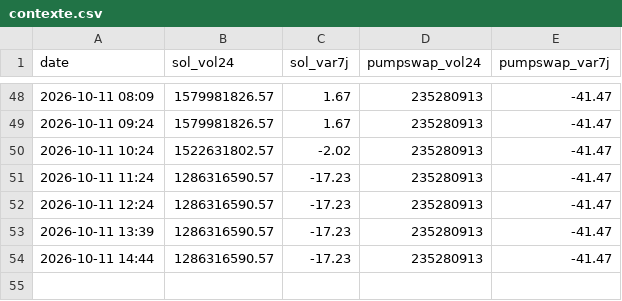
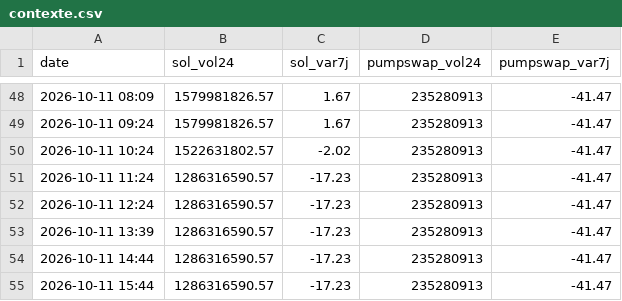
Before and after one commit to loyt1/memecoin-scanner, a CSV file: data/contexte.csv, drawn as a sheet; only a part is shown, gaps mark what is left out.

```diff
--- a/data/contexte.csv
+++ b/data/contexte.csv
@@ -54 +54,2 @@ date,sol_vol24,sol_var7j,pumpswap_vol24,pumpswap_var7j
 2026-10-11 14:44,1286316590.57,-17.23,235280913,-41.47
+2026-10-11 15:44,1286316590.57,-17.23,235280913,-41.47
```
Also changed, not shown: 6 other files.
